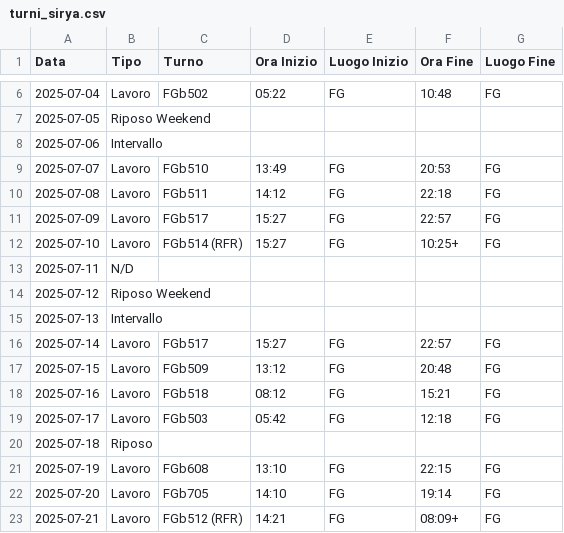
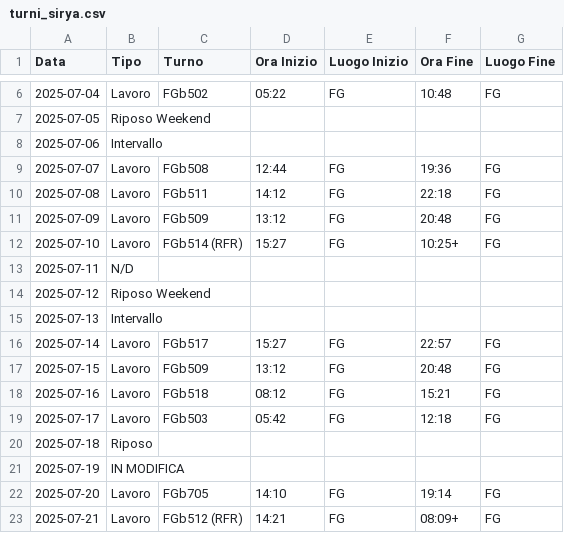
Before and after one commit to fracchil/turni-valerio-sirya, a CSV file: dati/turni_csv/turni_sirya.csv, drawn as a sheet; only a part is shown, gaps mark what is left out.

Commit message:
🔄 Aggiornamento automatico turni e codice

```diff
--- a/dati/turni_csv/turni_sirya.csv
+++ b/dati/turni_csv/turni_sirya.csv
@@ -8,5 +8,5 @@ Data,Tipo,Turno,Ora Inizio,Luogo Inizio,Ora Fine,Luogo Fine
 2025-07-06,Intervallo,,,,,
-2025-07-07,Lavoro,FGb510,13:49,FG,20:53,FG
+2025-07-07,Lavoro,FGb508,12:44,FG,19:36,FG
 2025-07-08,Lavoro,FGb511,14:12,FG,22:18,FG
-2025-07-09,Lavoro,FGb517,15:27,FG,22:57,FG
+2025-07-09,Lavoro,FGb509,13:12,FG,20:48,FG
 2025-07-10,Lavoro,FGb514 (RFR),15:27,FG,10:25+,FG
@@ -20,3 +20,3 @@ Data,Tipo,Turno,Ora Inizio,Luogo Inizio,Ora Fine,Luogo Fine
 2025-07-18,Riposo,,,,,
-2025-07-19,Lavoro,FGb608,13:10,FG,22:15,FG
+2025-07-19,IN MODIFICA,,,,,
 2025-07-20,Lavoro,FGb705,14:10,FG,19:14,FG
```
Also changed, not shown: dati/turni_csv/turni_valerio.csv, 4 other files.
